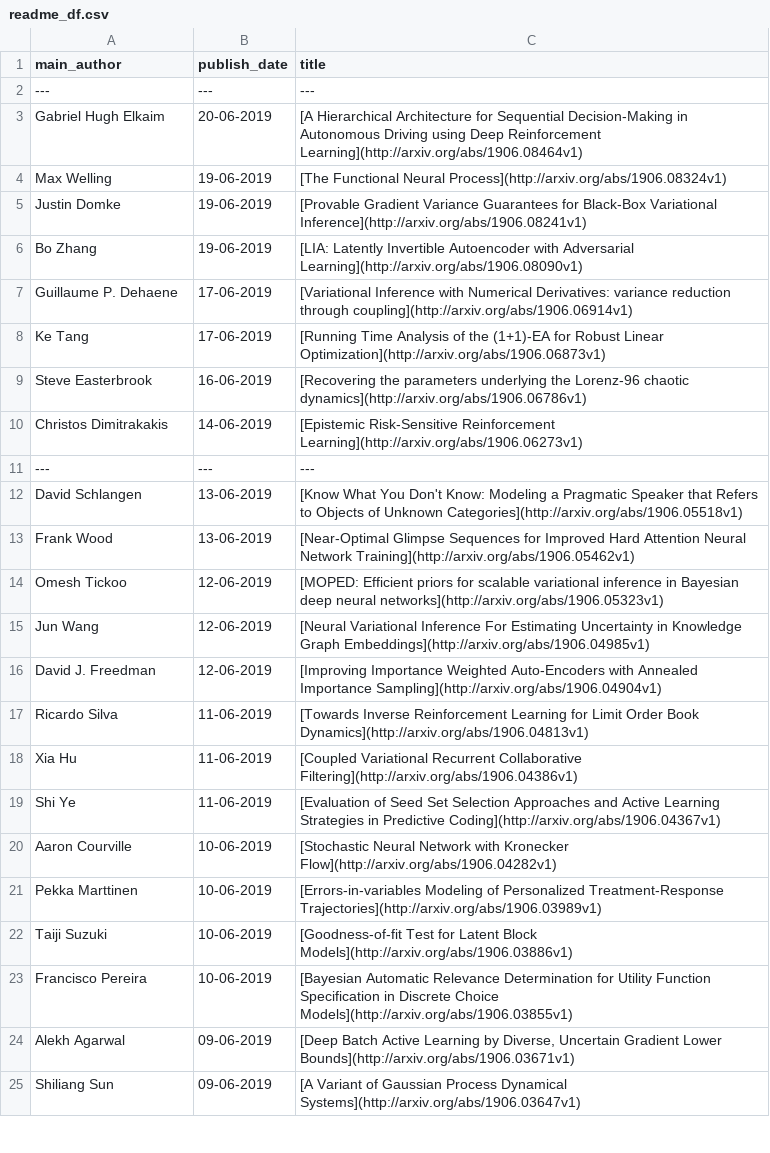
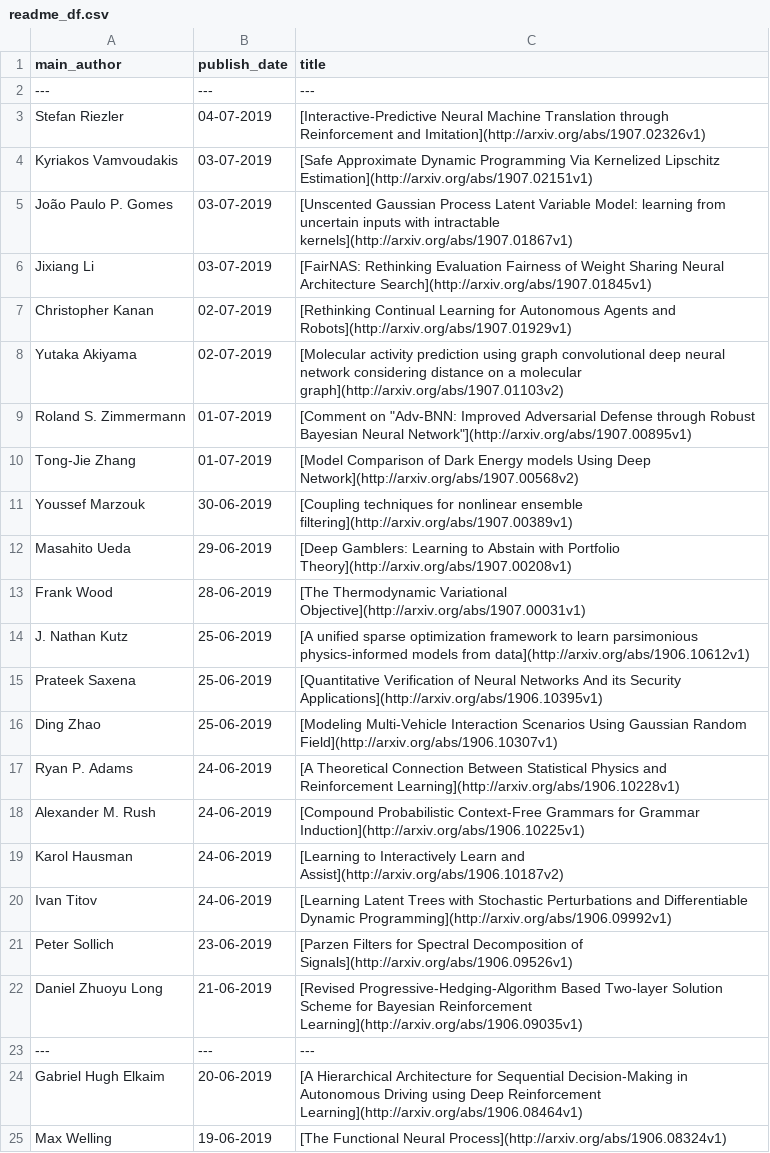
Before and after one commit to egstatsml/arxivsearch, a CSV file: mcmc/readme_df.csv, drawn as a sheet; only a part is shown; the shorter side is filled out with more unchanged rows.

```diff
--- a/mcmc/readme_df.csv
+++ b/mcmc/readme_df.csv
@@ -2,2 +2,23 @@ main_author|publish_date|title
 ---|---|---
+Stefan Riezler|04-07-2019|[Interactive-Predictive Neural Machine Translation through Reinforcement   and Imitation](http://arxiv.org/abs/1907.02326v1)
+Kyriakos Vamvoudakis|03-07-2019|[Safe Approximate Dynamic Programming Via Kernelized Lipschitz Estimation](http://arxiv.org/abs/1907.02151v1)
+João Paulo P. Gomes|03-07-2019|[Unscented Gaussian Process Latent Variable Model: learning from   uncertain inputs with intractable kernels](http://arxiv.org/abs/1907.01867v1)
+Jixiang Li|03-07-2019|[FairNAS: Rethinking Evaluation Fairness of Weight Sharing Neural   Architecture Search](http://arxiv.org/abs/1907.01845v1)
+Christopher Kanan|02-07-2019|[Rethinking Continual Learning for Autonomous Agents and Robots](http://arxiv.org/abs/1907.01929v1)
+Yutaka Akiyama|02-07-2019|[Molecular activity prediction using graph convolutional deep neural   network considering distance on a molecular graph](http://arxiv.org/abs/1907.01103v2)
+Roland S. Zimmermann|01-07-2019|"[Comment on ""Adv-BNN: Improved Adversarial Defense through Robust   Bayesian Neural Network""](http://arxiv.org/abs/1907.00895v1)"
+Tong-Jie Zhang|01-07-2019|[Model Comparison of Dark Energy models Using Deep Network](http://arxiv.org/abs/1907.00568v2)
+Youssef Marzouk|30-06-2019|[Coupling techniques for nonlinear ensemble filtering](http://arxiv.org/abs/1907.00389v1)
+Masahito Ueda|29-06-2019|[Deep Gamblers: Learning to Abstain with Portfolio Theory](http://arxiv.org/abs/1907.00208v1)
+Frank Wood|28-06-2019|[The Thermodynamic Variational Objective](http://arxiv.org/abs/1907.00031v1)
+J. Nathan Kutz|25-06-2019|[A unified sparse optimization framework to learn parsimonious   physics-informed models from data](http://arxiv.org/abs/1906.10612v1)
+Prateek Saxena|25-06-2019|[Quantitative Verification of Neural Networks And its Security   Applications](http://arxiv.org/abs/1906.10395v1)
+Ding Zhao|25-06-2019|[Modeling Multi-Vehicle Interaction Scenarios Using Gaussian Random Field](http://arxiv.org/abs/1906.10307v1)
+Ryan P. Adams|24-06-2019|[A Theoretical Connection Between Statistical Physics and Reinforcement   Learning](http://arxiv.org/abs/1906.10228v1)
+Alexander M. Rush|24-06-2019|[Compound Probabilistic Context-Free Grammars for Grammar Induction](http://arxiv.org/abs/1906.10225v1)
+Karol Hausman|24-06-2019|[Learning to Interactively Learn and Assist](http://arxiv.org/abs/1906.10187v2)
+Ivan Titov|24-06-2019|[Learning Latent Trees with Stochastic Perturbations and Differentiable   Dynamic Programming](http://arxiv.org/abs/1906.09992v1)
+Peter Sollich|23-06-2019|[Parzen Filters for Spectral Decomposition of Signals](http://arxiv.org/abs/1906.09526v1)
+Daniel Zhuoyu Long|21-06-2019|[Revised Progressive-Hedging-Algorithm Based Two-layer Solution Scheme   for Bayesian Reinforcement Learning](http://arxiv.org/abs/1906.09035v1)
+---|---|---
 Gabriel Hugh Elkaim|20-06-2019|[A Hierarchical Architecture for Sequential Decision-Making in Autonomous   Driving using Deep Reinforcement Learning](http://arxiv.org/abs/1906.08464v1)
```
Also changed, not shown: mcmc/new_df.csv, 5 other files.
